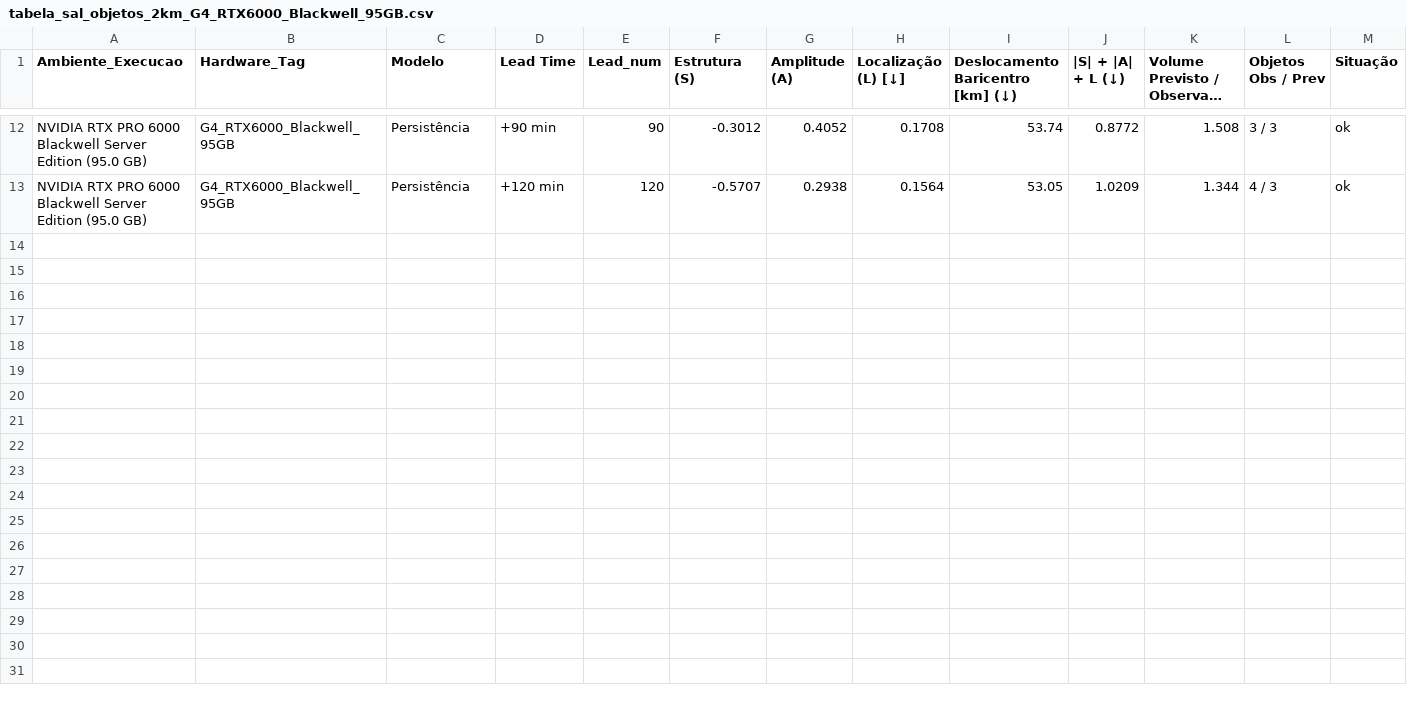
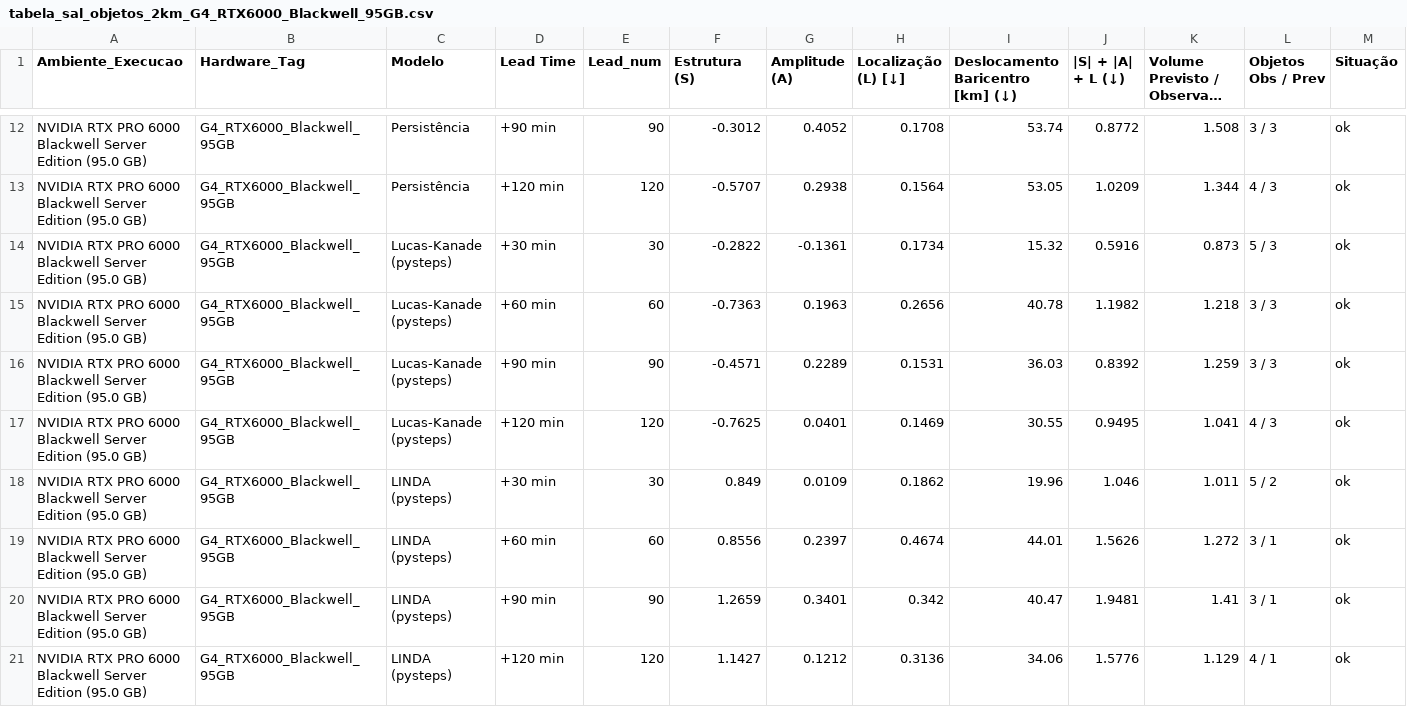
Before and after one commit to raulspinheiro/F-PluvIA-Metropolitan-GPTCast-TCC-IFCE-Maracanau, a CSV file: results/G4_RTX6000_Blackwell_95GB/tables/tabela_sal_objetos_2km_G4_RTX6000_Blackwell_95GB.csv, drawn as a sheet; only a part is shown, gaps mark what is left out; long unchanged cells end in ….

Commit message:
chore(results): sincroniza artefatos de G4_RTX6000_Blackwell_95GB
Sincronização automática do Google Colab (2026-11-18 19:02 BRT).

- Ambiente: G4_RTX6000_Blackwell_95GB
- Arquivos novos ou alterados: 50
- Hash raiz do manifesto (início): 145fb5ddab8ceb0f

```diff
--- a/results/G4_RTX6000_Blackwell_95GB/tables/tabela_sal_objetos_2km_G4_RTX6000_Blackwell_95GB.csv
+++ b/results/G4_RTX6000_Blackwell_95GB/tables/tabela_sal_objetos_2km_G4_RTX6000_Blackwell_95GB.csv
@@ -13 +13,9 @@ NVIDIA RTX PRO 6000 Blackwell Server Edition (95.0 GB),G4_RTX6000_Blackwell_95GB
 NVIDIA RTX PRO 6000 Blackwell Server Edition (95.0 GB),G4_RTX6000_Blackwell_95GB,Persistência,+120 min,120,-0.5707,0.2938,0.1564,53.05,1.0209,1.344,4 / 3,ok
+NVIDIA RTX PRO 6000 Blackwell Server Edition (95.0 GB),G4_RTX6000_Blackwell_95GB,Lucas-Kanade (pysteps),+30 min,30,-0.2822,-0.1361,0.1734,15.32,0.5916,0.873,5 / 3,ok
+NVIDIA RTX PRO 6000 Blackwell Server Edition (95.0 GB),G4_RTX6000_Blackwell_95GB,Lucas-Kanade (pysteps),+60 min,60,-0.7363,0.1963,0.2656,40.78,1.1982,1.218,3 / 3,ok
+NVIDIA RTX PRO 6000 Blackwell Server Edition (95.0 GB),G4_RTX6000_Blackwell_95GB,Lucas-Kanade (pysteps),+90 min,90,-0.4571,0.2289,0.1531,36.03,0.8392,1.259,3 / 3,ok
+NVIDIA RTX PRO 6000 Blackwell Server Edition (95.0 GB),G4_RTX6000_Blackwell_95GB,Lucas-Kanade (pysteps),+120 min,120,-0.7625,0.0401,0.1469,30.55,0.9495,1.041,4 / 3,ok
+NVIDIA RTX PRO 6000 Blackwell Server Edition (95.0 GB),G4_RTX6000_Blackwell_95GB,LINDA (pysteps),+30 min,30,0.849,0.0109,0.1862,19.96,1.046,1.011,5 / 2,ok
+NVIDIA RTX PRO 6000 Blackwell Server Edition (95.0 GB),G4_RTX6000_Blackwell_95GB,LINDA (pysteps),+60 min,60,0.8556,0.2397,0.4674,44.01,1.5626,1.272,3 / 1,ok
+NVIDIA RTX PRO 6000 Blackwell Server Edition (95.0 GB),G4_RTX6000_Blackwell_95GB,LINDA (pysteps),+90 min,90,1.2659,0.3401,0.342,40.47,1.9481,1.41,3 / 1,ok
+NVIDIA RTX PRO 6000 Blackwell Server Edition (95.0 GB),G4_RTX6000_Blackwell_95GB,LINDA (pysteps),+120 min,120,1.1427,0.1212,0.3136,34.06,1.5776,1.129,4 / 1,ok
```
Also changed, not shown: results/G4_RTX6000_Blackwell_95GB/tables/benchmark_completo_pysteps_2km_G4_RTX6000_Blackwell_95GB.csv, results/G4_RTX6000_Blackwell_95GB/tables/log_tempos_treino_e_inferencia_G4_RTX6000_Blackwell_95GB_2019_2025.csv, 47 other files.
